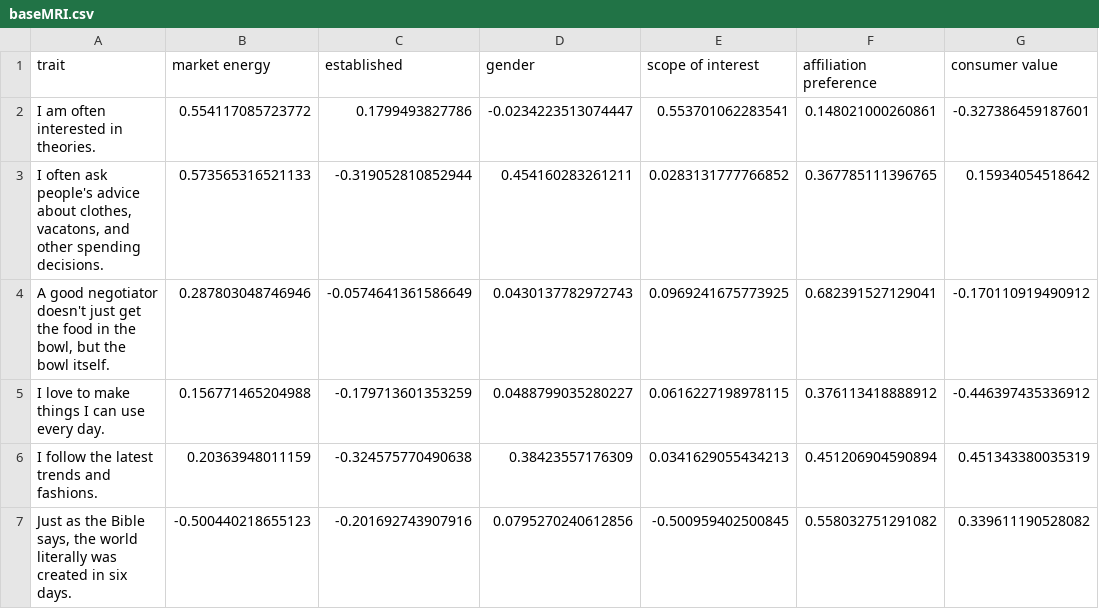
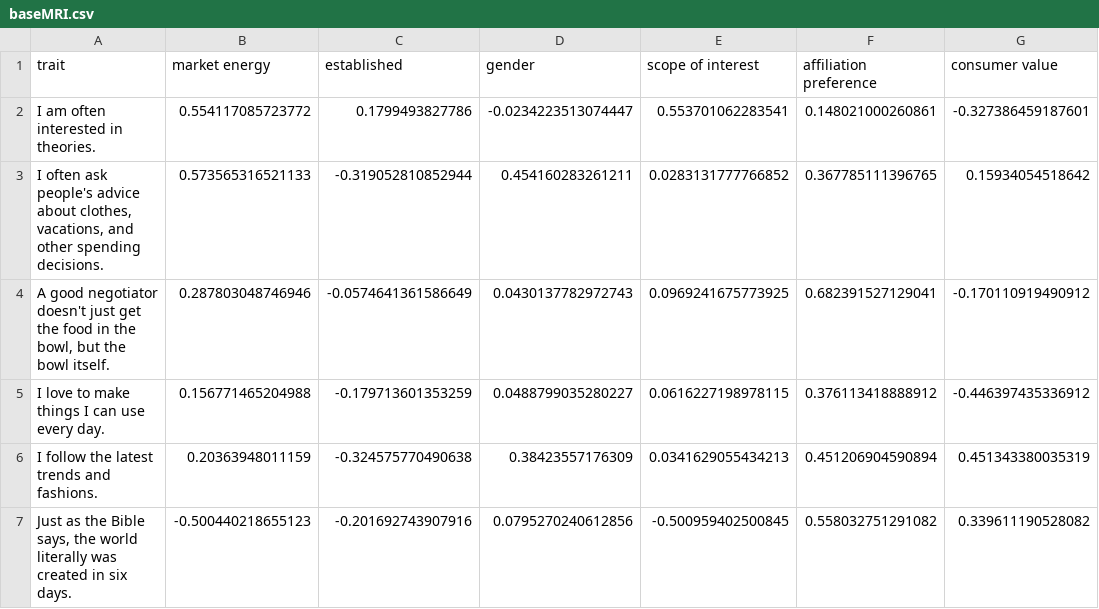
Before and after one commit to onphenomenon/consumer-behaviors-d3, a CSV file: baseMRI.csv, drawn as a sheet; only a part is shown; the diff names each change by its address in the sheet, - before the commit and + after, or states it on an @@ line.

```diff
--- a/baseMRI.csv
+++ b/baseMRI.csv
-A3 (trait): …about clothes, vacatons, and other…
+A3 (trait): …about clothes, vacations, and other…
```
Also changed, not shown: 1 other file.
